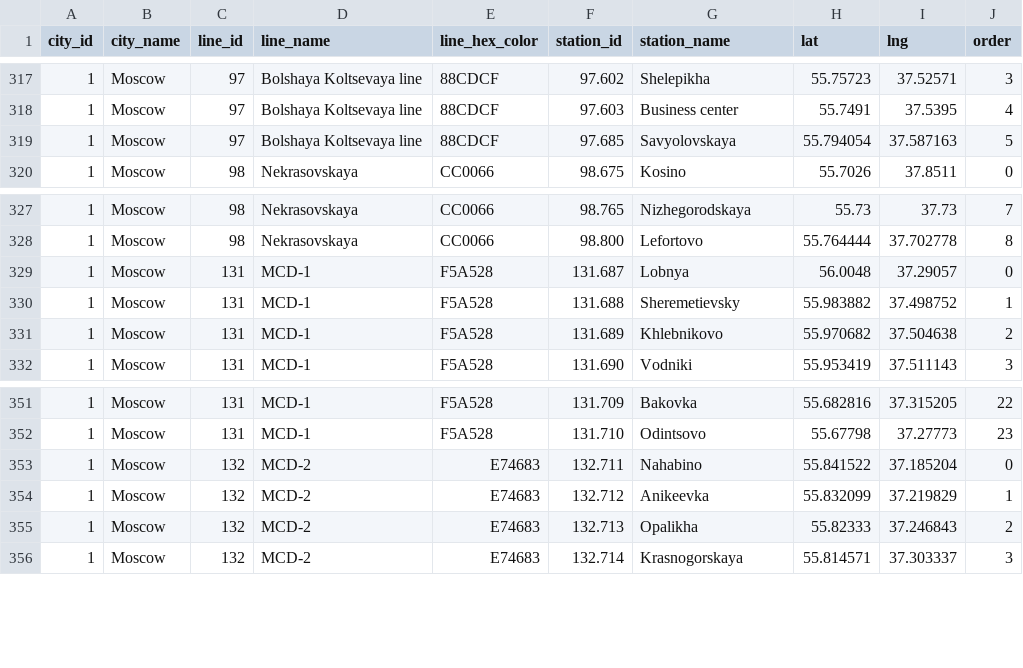
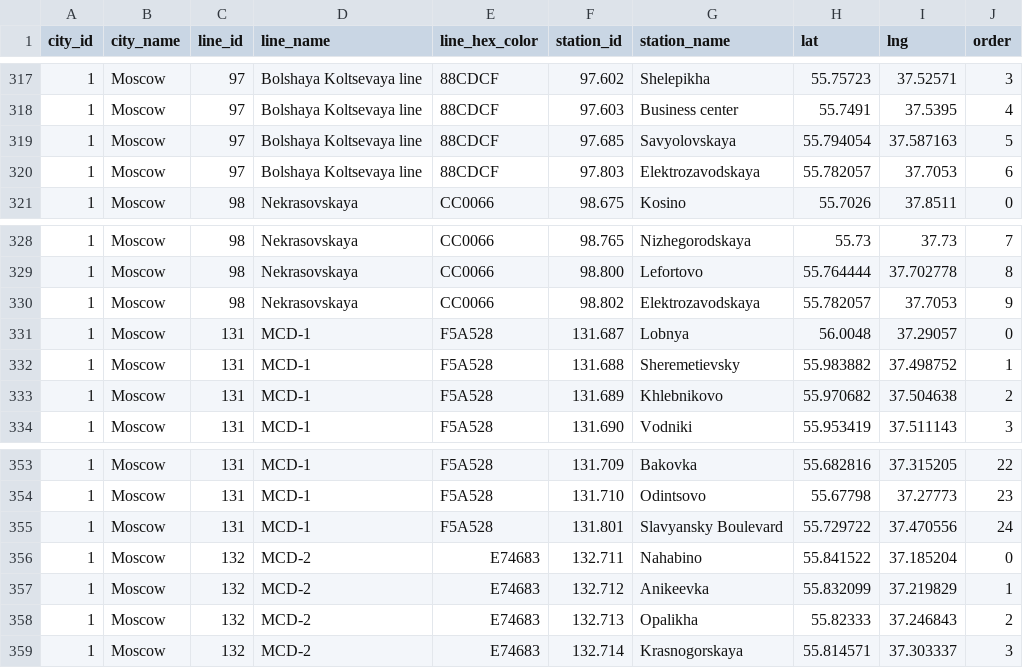
Before and after one commit to nalgeon/metro, a CSV file: data/metro.en.csv, drawn as a sheet; only a part is shown, gaps mark what is left out.

```diff
--- a/data/metro.en.csv
+++ b/data/metro.en.csv
@@ -319,2 +319,3 @@ city_id,city_name,line_id,line_name,line_hex_color,station_id,station_name,lat,l
 1,Moscow,97,"Bolshaya Koltsevaya line",88CDCF,97.685,Savyolovskaya,55.794054,37.587163,5
+1,Moscow,97,"Bolshaya Koltsevaya line",88CDCF,97.803,Elektrozavodskaya,55.782057,37.7053,6
 1,Moscow,98,Nekrasovskaya,CC0066,98.675,Kosino,55.7026,37.8511,0
@@ -328,2 +329,3 @@ city_id,city_name,line_id,line_name,line_hex_color,station_id,station_name,lat,l
 1,Moscow,98,Nekrasovskaya,CC0066,98.800,Lefortovo,55.764444,37.702778,8
+1,Moscow,98,Nekrasovskaya,CC0066,98.802,Elektrozavodskaya,55.782057,37.7053,9
 1,Moscow,131,MCD-1,F5A528,131.687,Lobnya,56.0048,37.29057,0
@@ -352,2 +354,3 @@ city_id,city_name,line_id,line_name,line_hex_color,station_id,station_name,lat,l
 1,Moscow,131,MCD-1,F5A528,131.710,Odintsovo,55.67798,37.27773,23
+1,Moscow,131,MCD-1,F5A528,131.801,"Slavyansky Boulevard",55.729722,37.470556,24
 1,Moscow,132,MCD-2,E74683,132.711,Nahabino,55.841522,37.185204,0
```
Also changed, not shown: data/metro.ru.csv, data/station.en.csv, 5 other files.
